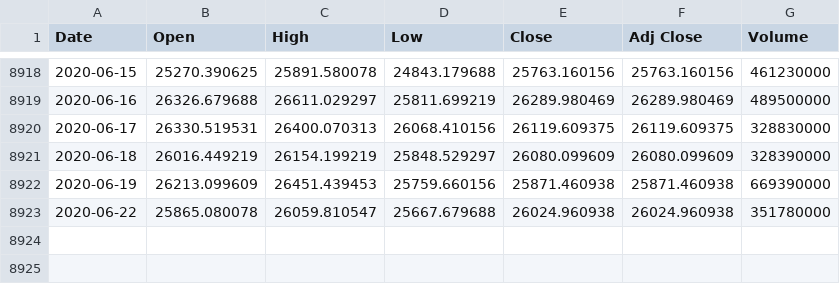
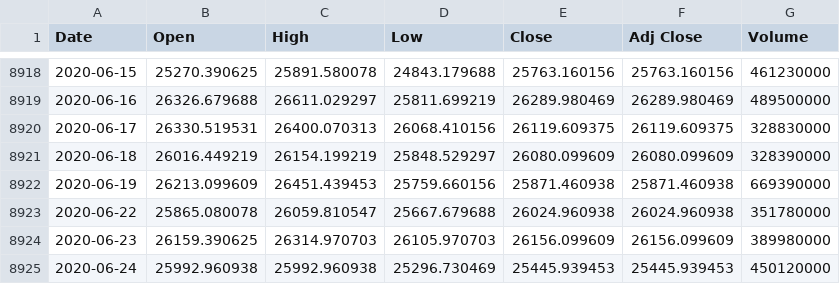
Before and after one commit to mirandabohm/Stock_Predictor, a CSV file: data/DJIA_all_time.csv, drawn as a sheet; only a part is shown, gaps mark what is left out; the diff names each change by its address in the sheet, - before the commit and + after, or states it on an @@ line.

Commit message:
Reconfigure code, begin setup for target values as sequences

```diff
--- a/data/DJIA_all_time.csv
+++ b/data/DJIA_all_time.csv
+row 8924: 2020-06-23 | 26159.390625 | 26314.970703 | 26105.970703 | 26156.099609 | 26156.099609 | 389980000
+row 8925: 2020-06-24 | 25992.960938 | 25992.960938 | 25296.730469 | 25445.939453 | 25445.939453 | 450120000
```
Also changed, not shown: 7 other files.
